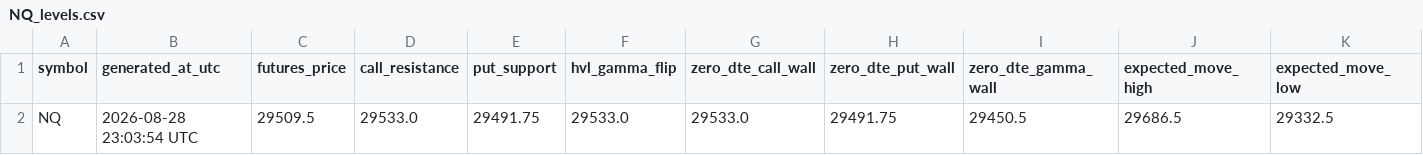
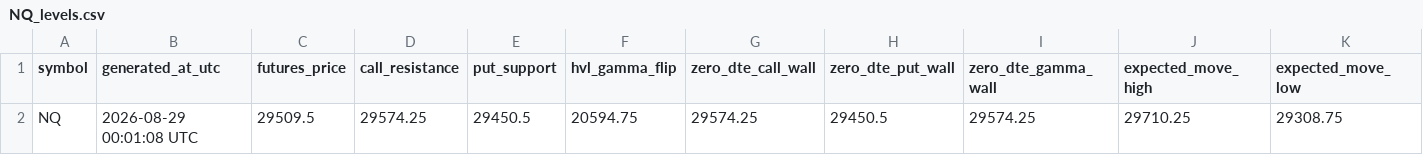
Before and after one commit to alfredintell/alfred-gamma-engine-free, a CSV file: out/NQ_levels.csv, drawn as a sheet; only a part is shown; removed rows and columns are numbered as before the commit, all else as after; rows hold the shown columns only; the diff names each change by its address in the sheet, - before the commit and + after, or states it on an @@ line.

Commit message:
Update Alfred gamma levels

```diff
--- a/out/NQ_levels.csv
+++ b/out/NQ_levels.csv
-row 2: NQ | 2026-08-28 23:03:54 UTC | 29509.5 | 29533.0 | 29491.75 | 29533.0 | 29533.0 | 29491.75 | 29450.5 | 29686.5 | 29332.5
+row 2: NQ | 2026-08-29 00:01:08 UTC | 29509.5 | 29574.25 | 29450.5 | 20594.75 | 29574.25 | 29450.5 | 29574.25 | 29710.25 | 29308.75
```
Also changed, not shown: out/ES_levels.csv, 8 other files.
